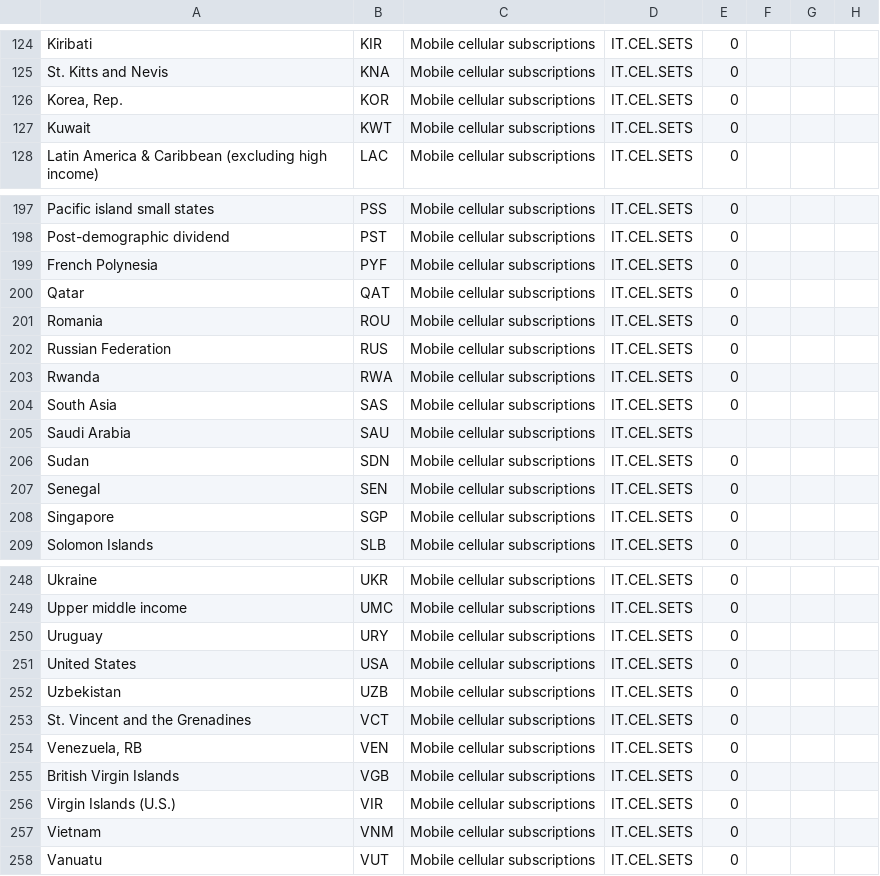
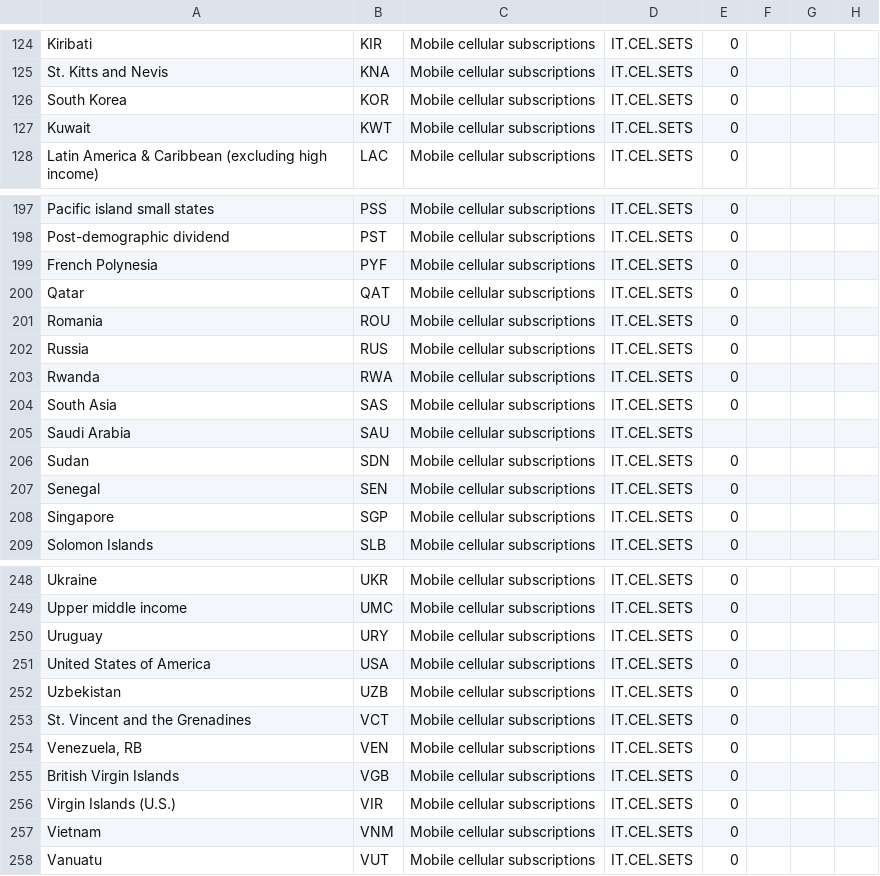
Before and after one commit to tajenf/U-datavis-project, a CSV file: data/Cellphone.csv, drawn as a sheet; only a part is shown, gaps mark what is left out; the diff names each change by its address in the sheet, - before the commit and + after, or states it on an @@ line.

```diff
--- a/data/Cellphone.csv
+++ b/data/Cellphone.csv
-A126: Korea, Rep.
+A126: South Korea
-A202: Russian Federation
+A202: Russia
-A251: United States
+A251: United States of America
```
Also changed, not shown: data/PowerConsumption.csv, data/population_density.csv, 3 other files.
